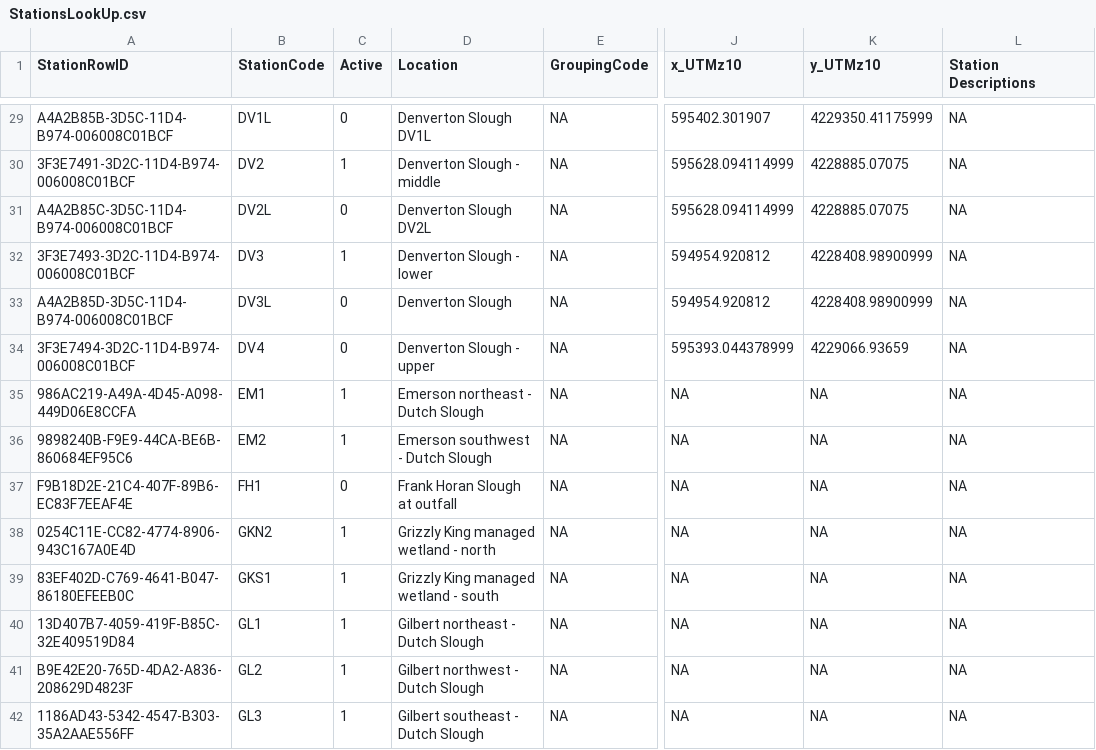
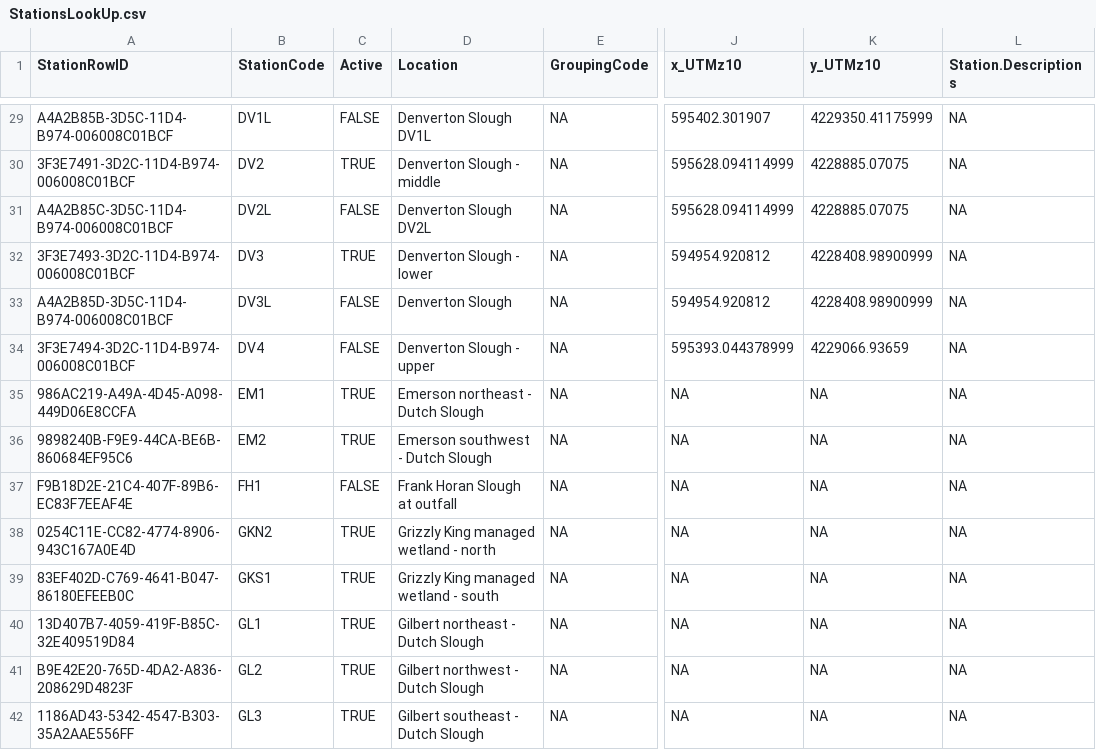
Before and after one commit to sbashevkin/LTMRdata, a CSV file: data-raw/Suisun/StationsLookUp.csv, drawn as a sheet; only a part is shown, gaps mark what is left out; the diff covers the shown part only; the diff names each change by its address in the sheet, - before the commit and + after, or states it on an @@ line.

```diff
--- a/data-raw/Suisun/StationsLookUp.csv
+++ b/data-raw/Suisun/StationsLookUp.csv
-L1: Station Descriptions
+L1: Station.Descriptions
-C29 (Active): 0
+C29 (Active): FALSE
-C30 (Active): 1
+C30 (Active): TRUE
-C31 (Active): 0
+C31 (Active): FALSE
-C32 (Active): 1
+C32 (Active): TRUE
-C33:C34 (Active): 0
+C33:C34 (Active): FALSE
-C35:C36 (Active): 1
+C35:C36 (Active): TRUE
-C37 (Active): 0
+C37 (Active): FALSE
-C38:C42 (Active): 1
+C38:C42 (Active): TRUE
```
Also changed, not shown: 132 edited cells elsewhere in this file, data-raw/FMWT/StationsLookUp.csv, data-raw/SKT/lktblStationsSKT.csv, 50 other files.
